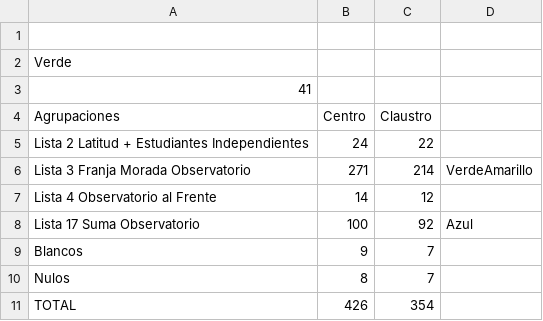
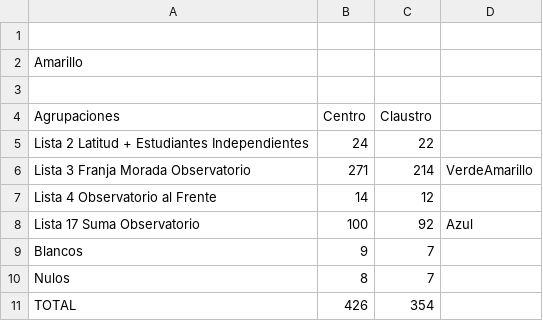
Before and after one commit to prensaunlp/eleccionesCSV, a CSV file: astronómicas.csv, drawn as a sheet.

Commit message:
Update astronómicas.csv

```diff
--- a/astronómicas.csv
+++ b/astronómicas.csv
@@ -1,4 +1,4 @@
 
-Verde,,
-41,,
+Amarillo,,
+,,
 Agrupaciones,Centro,Claustro
```
